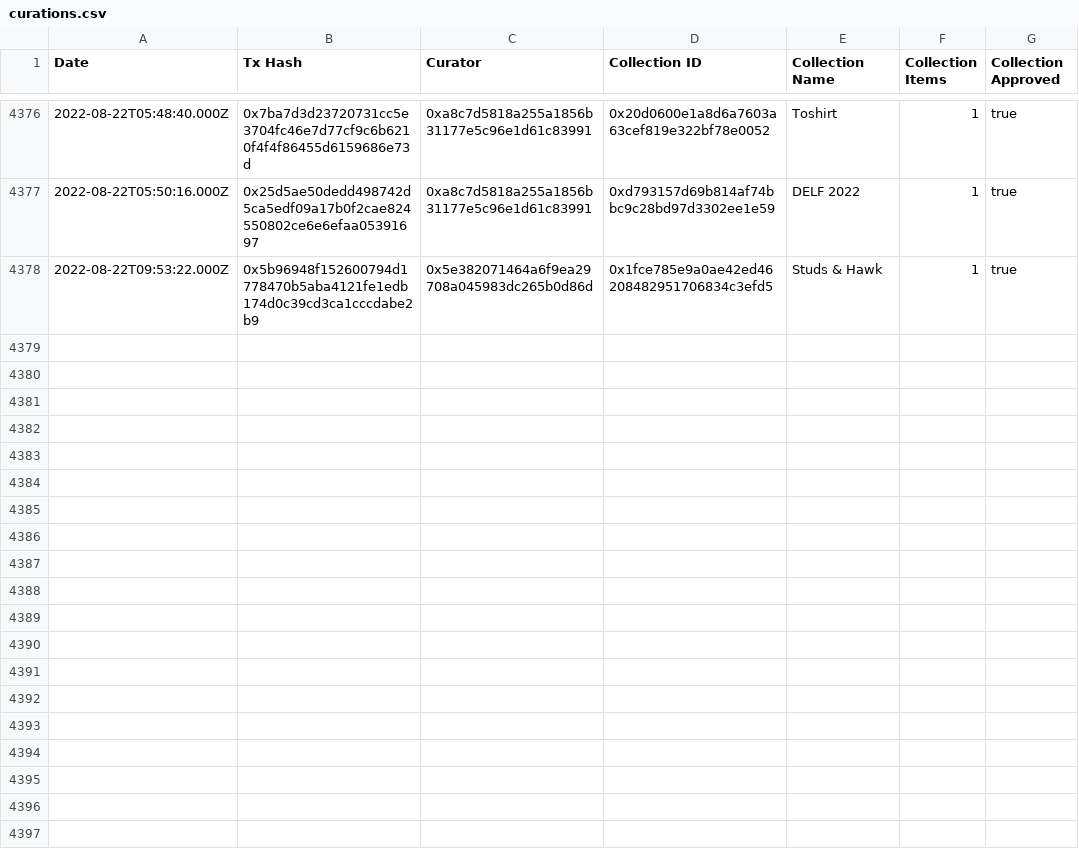
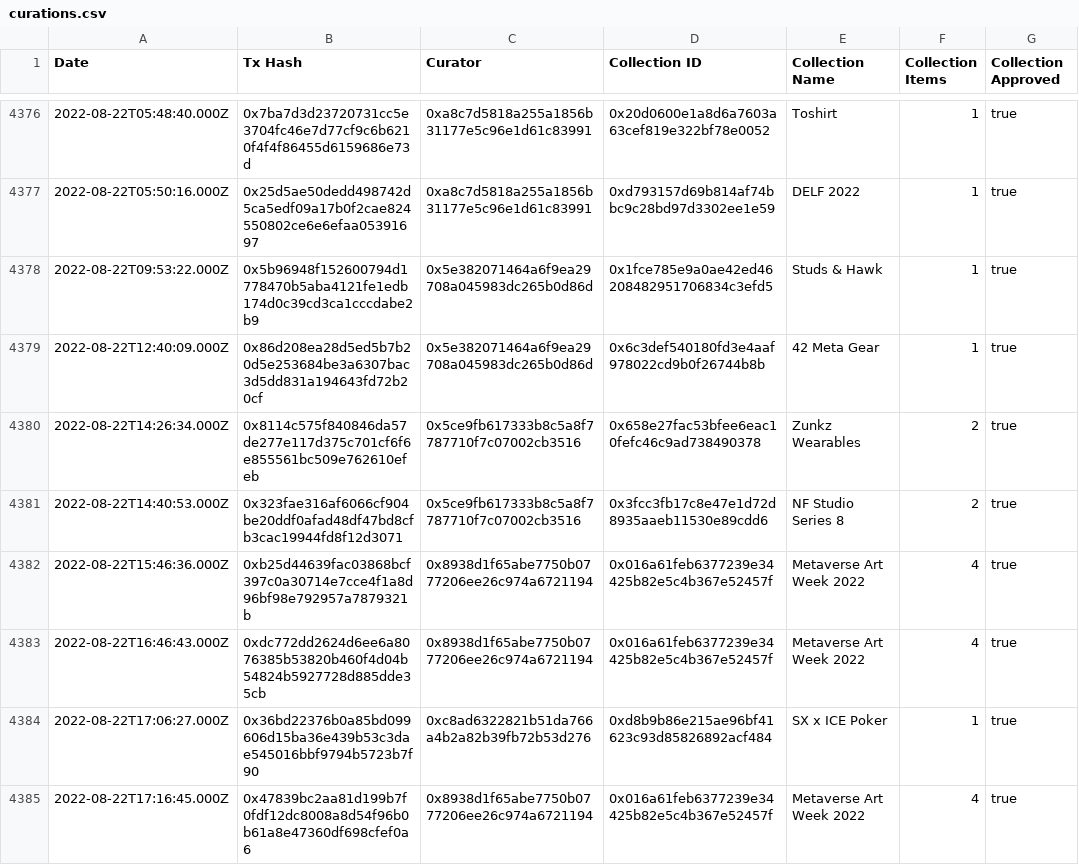
Before and after one commit to ncomerci/transparency, a CSV file: curations.csv, drawn as a sheet; only a part is shown, gaps mark what is left out; the diff covers the shown part only; the diff names each change by its address in the sheet, - before the commit and + after, or states it on an @@ line.

```diff
--- a/curations.csv
+++ b/curations.csv
+row 4379: 2022-08-22T12:40:09.000Z | 0x86d208ea28d5ed5b7b20d5e253684be3a6307bac3d5dd831a194643fd72b20cf | 0x5e382071464a6f9ea29708a045983dc265b0d86d | 0x6c3def540180fd3e4aaf978022cd9b0f26744b8b | 42 Meta Gear | 1 | true
+row 4380: 2022-08-22T14:26:34.000Z | 0x8114c575f840846da57de277e117d375c701cf6f6e855561bc509e762610efeb | 0x5ce9fb617333b8c5a8f7787710f7c07002cb3516 | 0x658e27fac53bfee6eac10fefc46c9ad738490378 | Zunkz Wearables | 2 | true
+row 4381: 2022-08-22T14:40:53.000Z | 0x323fae316af6066cf904be20ddf0afad48df47bd8cfb3cac19944fd8f12d3071 | 0x5ce9fb617333b8c5a8f7787710f7c07002cb3516 | 0x3fcc3fb17c8e47e1d72d8935aaeb11530e89cdd6 | NF Studio Series 8 | 2 | true
+row 4382: 2022-08-22T15:46:36.000Z | 0xb25d44639fac03868bcf397c0a30714e7cce4f1a8d96bf98e792957a7879321b | 0x8938d1f65abe7750b0777206ee26c974a6721194 | 0x016a61feb6377239e34425b82e5c4b367e52457f | Metaverse Art Week 2022 | 4 | true
+row 4383: 2022-08-22T16:46:43.000Z | 0xdc772dd2624d6ee6a8076385b53820b460f4d04b54824b5927728d885dde35cb | 0x8938d1f65abe7750b0777206ee26c974a6721194 | 0x016a61feb6377239e34425b82e5c4b367e52457f | Metaverse Art Week 2022 | 4 | true
+row 4384: 2022-08-22T17:06:27.000Z | 0x36bd22376b0a85bd099606d15ba36e439b53c3dae545016bbf9794b5723b7f90 | 0xc8ad6322821b51da766a4b2a82b39fb72b53d276 | 0xd8b9b86e215ae96bf41623c93d85826892acf484 | SX x ICE Poker | 1 | true
+row 4385: 2022-08-22T17:16:45.000Z | 0x47839bc2aa81d199b7f0fdf12dc8008a8d54f96b0b61a8e47360df698cfef0a6 | 0x8938d1f65abe7750b0777206ee26c974a6721194 | 0x016a61feb6377239e34425b82e5c4b367e52457f | Metaverse Art Week 2022 | 4 | true
```
Also changed, not shown: 6 added rows and 1 edited cell elsewhere in this file, balances.csv, collections.csv, 16 other files.
